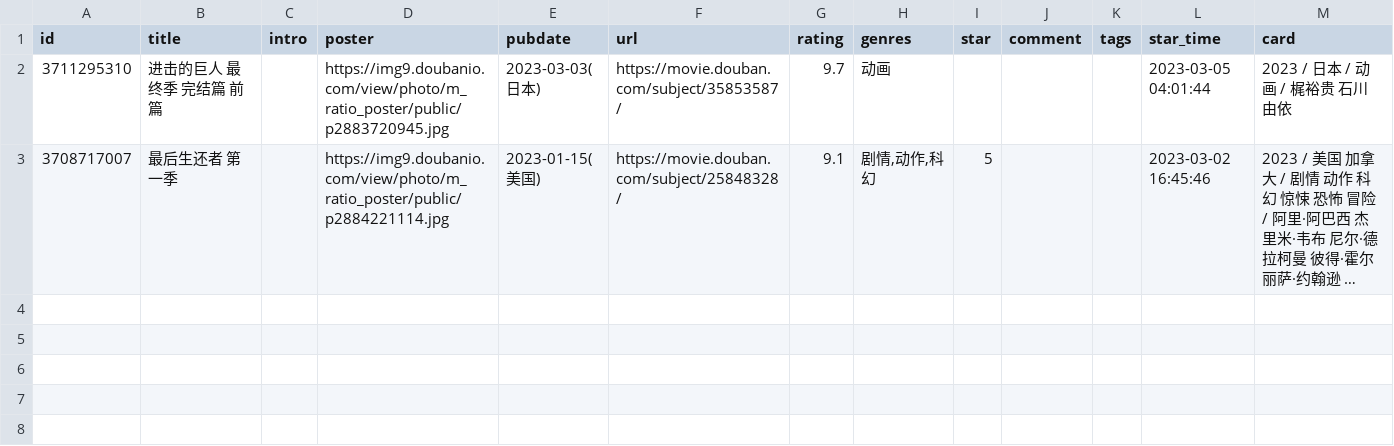
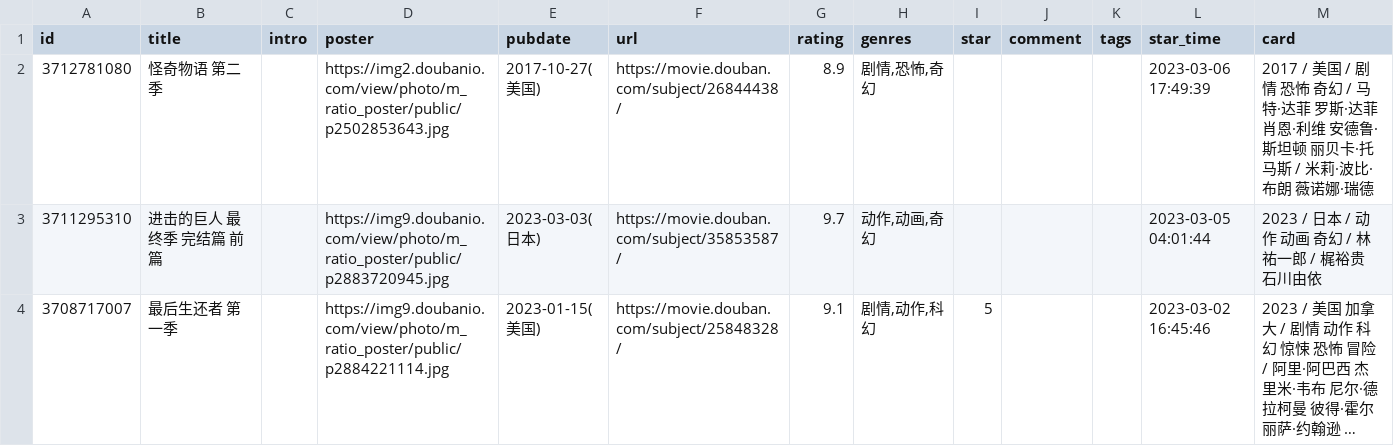
Before and after one commit to ihavenoideaa/hideaway-Pages, a CSV file: data/douban/doing/movie.csv, drawn as a sheet; long unchanged cells end in …; addresses are those after the commit; the diff names each change by its address in the sheet, - before the commit and + after, or states it on an @@ line.

```diff
--- a/data/douban/doing/movie.csv
+++ b/data/douban/doing/movie.csv
+row 2: 3712781080 | 怪奇物语 第二季 |  | https://img2.doubanio.com/view/photo/m_ratio_poster/public/p2502853643.jpg | 2017-10-27(美国) | https://movie.douban.com/subject/26844438/ | 8.9 | 剧情,恐怖,奇幻 |  |  |  | 2023-03-06 17:49:39 | 2017 / 美国 / 剧情 恐怖 奇幻 / 马特·达菲 罗斯·达菲 肖恩·利维 安德鲁·斯坦顿 丽贝卡·托马斯 / 米莉·波比·布朗 薇诺娜·瑞德
-H3 (genres): 动画
+H3 (genres): 动作,动画,奇幻
-M3 (card): 2023 / 日本 / 动画 / 梶裕贵 石川由依
+M3 (card): 2023 / 日本 / 动作 动画 奇幻 / 林祐一郎 / 梶裕贵 石川由依
```
Also changed, not shown: data/douban/done/movie.csv, data/douban/wish/book.csv, 1 other file.
